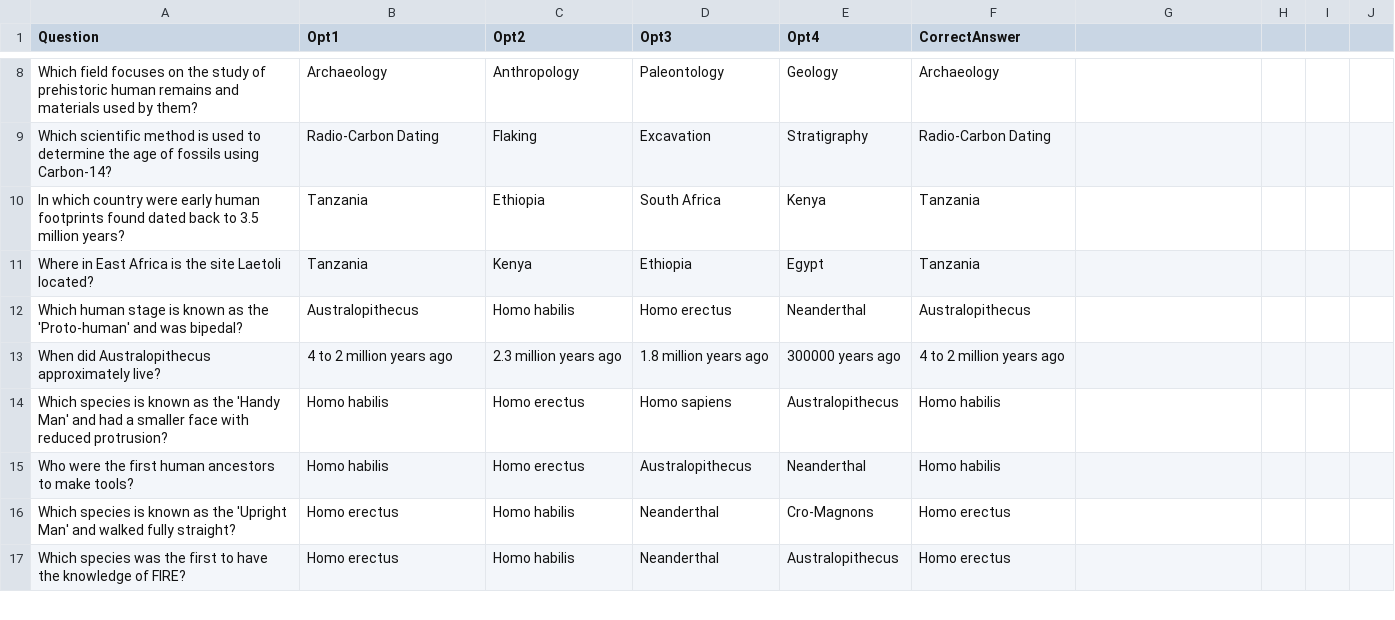
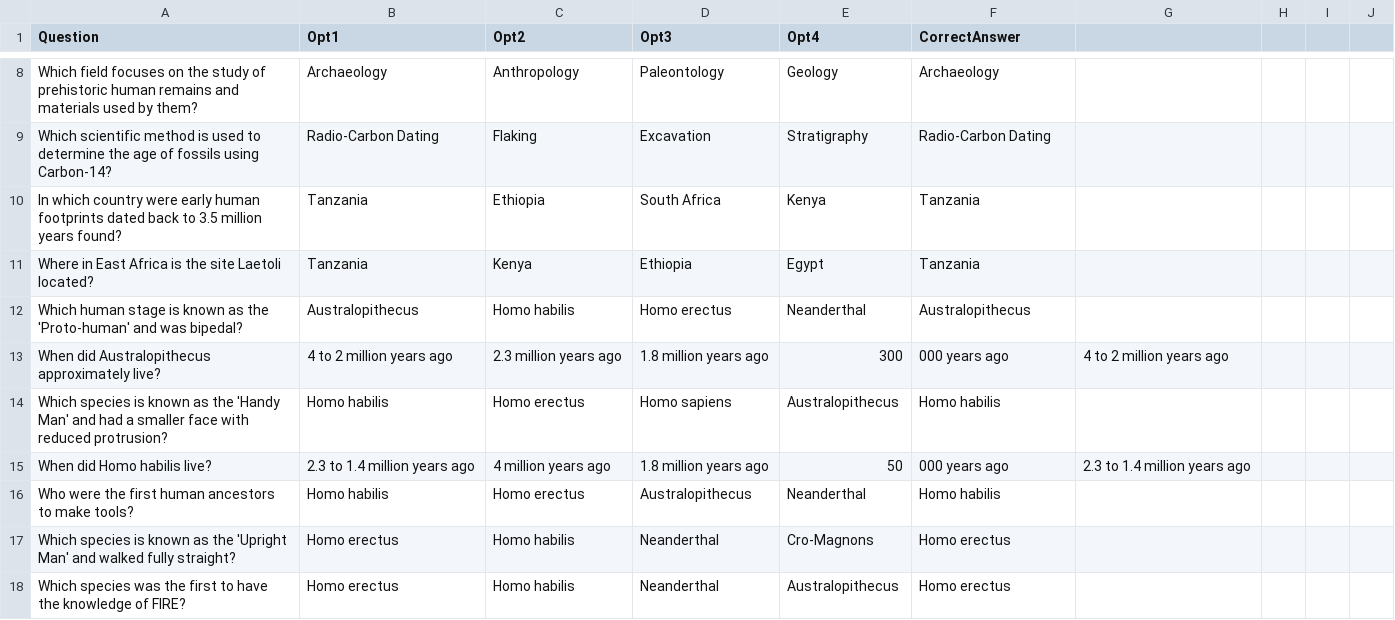
Before and after one commit to as-imgn2kion/TNPSC, a CSV file: CSV_FILES/6TH/HISTORY/Human Evolution.csv, drawn as a sheet; only a part is shown, gaps mark what is left out; the diff covers the shown part only.

Commit message:
Update Human Evolution.csv

```diff
--- a/CSV_FILES/6TH/HISTORY/Human Evolution.csv
+++ b/CSV_FILES/6TH/HISTORY/Human Evolution.csv
@@ -9,7 +9,8 @@ Which field focuses on the study of prehistoric human remains and materials used
 Which scientific method is used to determine the age of fossils using Carbon-14?,Radio-Carbon Dating,Flaking,Excavation,Stratigraphy,Radio-Carbon Dating
-In which country were early human footprints found dated back to 3.5 million years?,Tanzania,Ethiopia,South Africa,Kenya,Tanzania
+In which country were early human footprints dated back to 3.5 million years found?,Tanzania,Ethiopia,South Africa,Kenya,Tanzania
 Where in East Africa is the site Laetoli located?,Tanzania,Kenya,Ethiopia,Egypt,Tanzania
 Which human stage is known as the 'Proto-human' and was bipedal?,Australopithecus,Homo habilis,Homo erectus,Neanderthal,Australopithecus
-When did Australopithecus approximately live?,4 to 2 million years ago,2.3 million years ago,1.8 million years ago,300000 years ago,4 to 2 million years ago
+When did Australopithecus approximately live?,4 to 2 million years ago,2.3 million years ago,1.8 million years ago,300,000 years ago,4 to 2 million years ago
 Which species is known as the 'Handy Man' and had a smaller face with reduced protrusion?,Homo habilis,Homo erectus,Homo sapiens,Australopithecus,Homo habilis
+When did Homo habilis live?,2.3 to 1.4 million years ago,4 million years ago,1.8 million years ago,50,000 years ago,2.3 to 1.4 million years ago
 Who were the first human ancestors to make tools?,Homo habilis,Homo erectus,Australopithecus,Neanderthal,Homo habilis
```
Also changed, not shown: 2 added rows, 3 removed rows and 25 edited cells elsewhere in this file.
